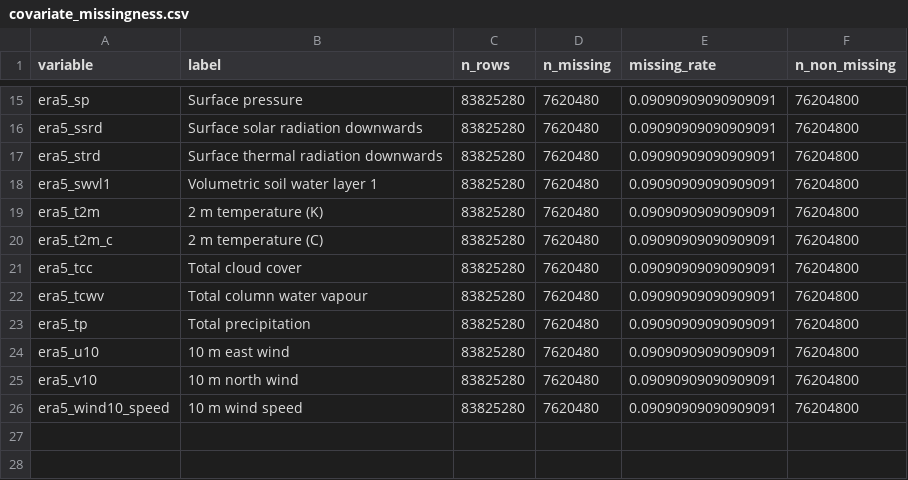
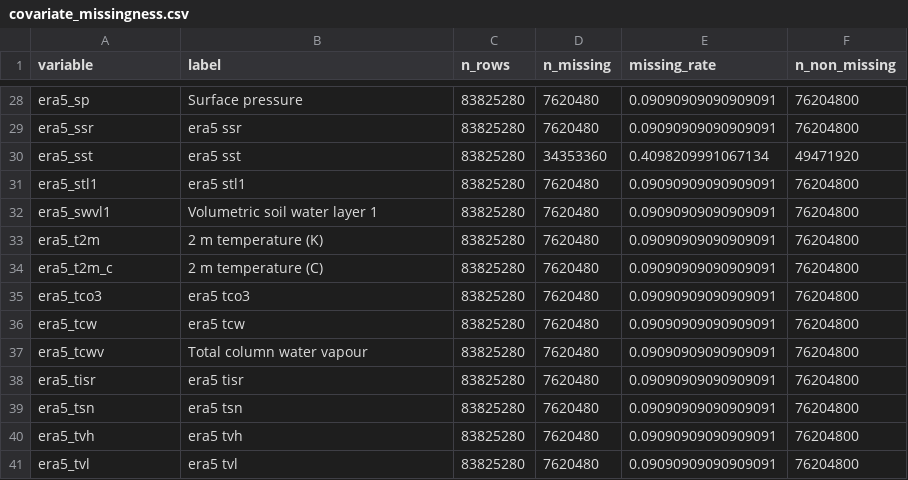
Before and after one commit to camillandreozzi/ERA5-dataexploration, a CSV file: results/exploratory/era5/covariate_missingness.csv, drawn as a sheet; only a part is shown, gaps mark what is left out; addresses are those after the commit; the diff covers the shown part only; the diff names each change by its address in the sheet, - before the commit and + after, or states it on an @@ line.

```diff
--- a/results/exploratory/era5/covariate_missingness.csv
+++ b/results/exploratory/era5/covariate_missingness.csv
-A29 (variable): era5_ssrd
+A29 (variable): era5_ssr
-B29 (label): Surface solar radiation downwards
+B29 (label): era5 ssr
+row 30: era5_sst | era5 sst | 83825280 | 34353360 | 0.4098209991067134 | 49471920
-A31 (variable): era5_strd
+A31 (variable): era5_stl1
-B31 (label): Surface thermal radiation downwards
+B31 (label): era5 stl1
+row 35: era5_tco3 | era5 tco3 | 83825280 | 7620480 | 0.09090909090909091 | 76204800
-A36 (variable): era5_tcc
+A36 (variable): era5_tcw
-B36 (label): Total cloud cover
+B36 (label): era5 tcw
-A38 (variable): era5_tp
+A38 (variable): era5_tisr
-B38 (label): Total precipitation
+B38 (label): era5 tisr
-A39 (variable): era5_u10
+A39 (variable): era5_tsn
-B39 (label): 10 m east wind
+B39 (label): era5 tsn
-A40 (variable): era5_v10
+A40 (variable): era5_tvh
-B40 (label): 10 m north wind
+B40 (label): era5 tvh
-A41 (variable): era5_wind10_speed
+A41 (variable): era5_tvl
-B41 (label): 10 m wind speed
+B41 (label): era5 tvl
```
Also changed, not shown: 13 added rows and 16 edited cells elsewhere in this file, results/exploratory/merged/correlations_vs_radiance.csv, results/exploratory/merged/radiance_covariate_stats.csv, 37 other files.
